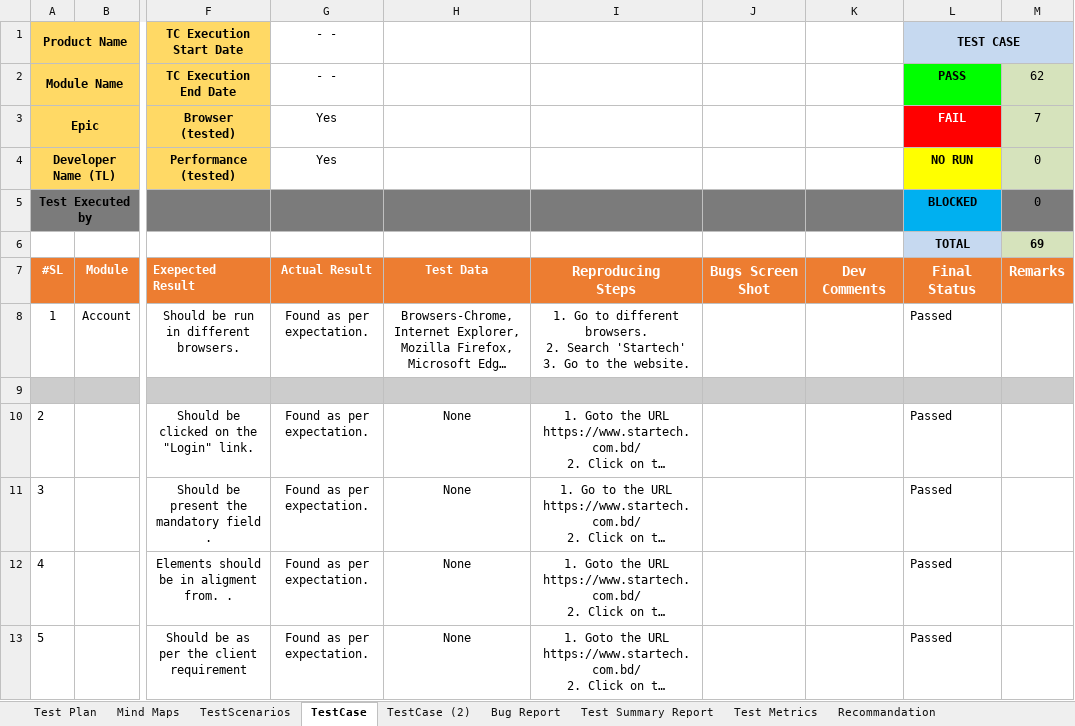
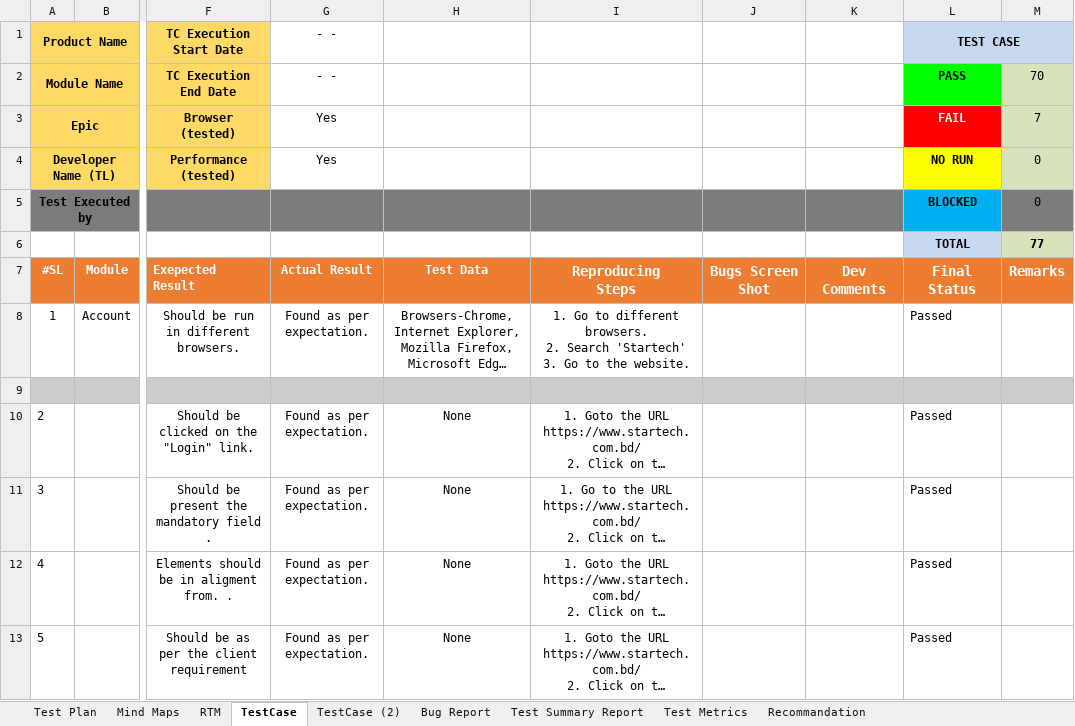
Before and after one commit to sarkertania93/ManualTestProject, an Excel workbook: My_TestCase-Writing.xlsx, sheet TestCase, drawn as a sheet; only a part is shown, gaps mark what is left out; long unchanged cells end in …; values as stored, in another font and other column widths than the file's, no borders; charts and pictures and conditional formats not drawn; the diff names each change by its address in the sheet, - before the commit and + after, or states it on an @@ line.

```diff
--- a/My_TestCase-Writing.xlsx (sheet TestCase)
+++ b/My_TestCase-Writing.xlsx (sheet TestCase)
-sheet tab: TestScenarios
+sheet tab: RTM
-M2: 62
+M2: 70
-M6: 69
+M6: 77
```
Also changed, not shown: sheet Test Summary Report, charts or pictures.
